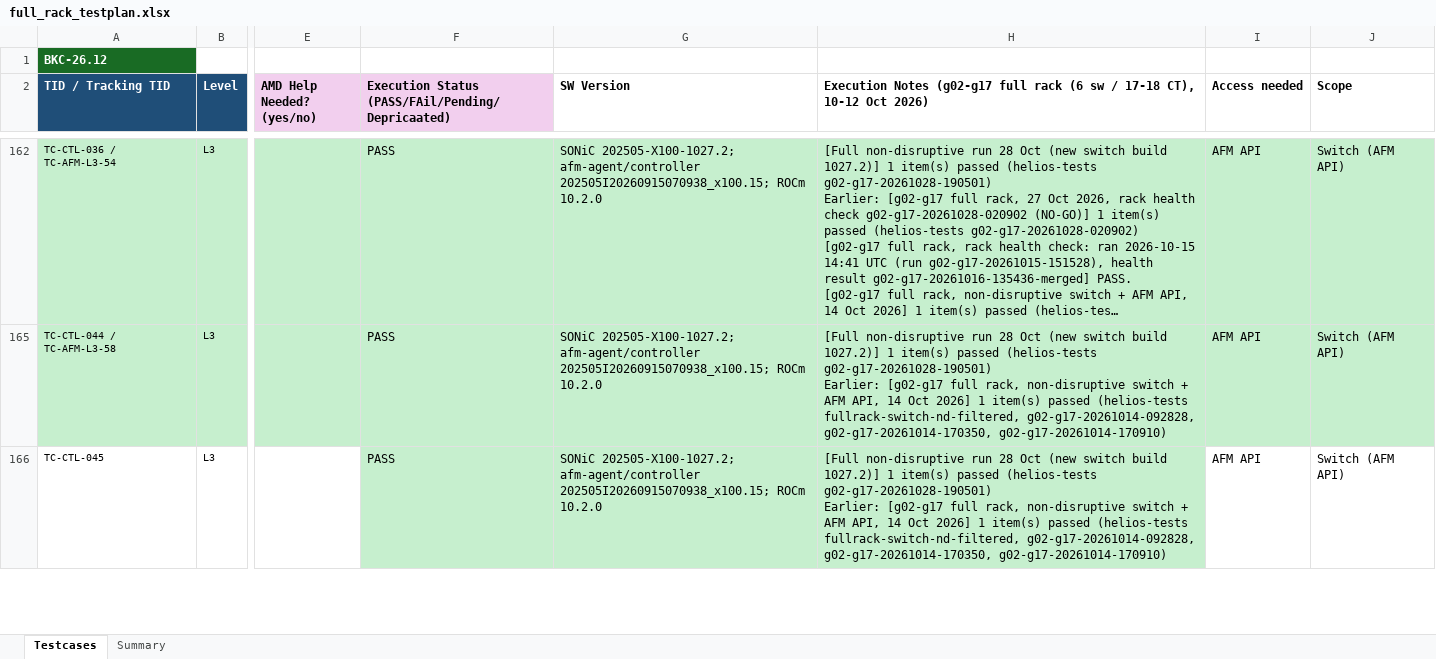
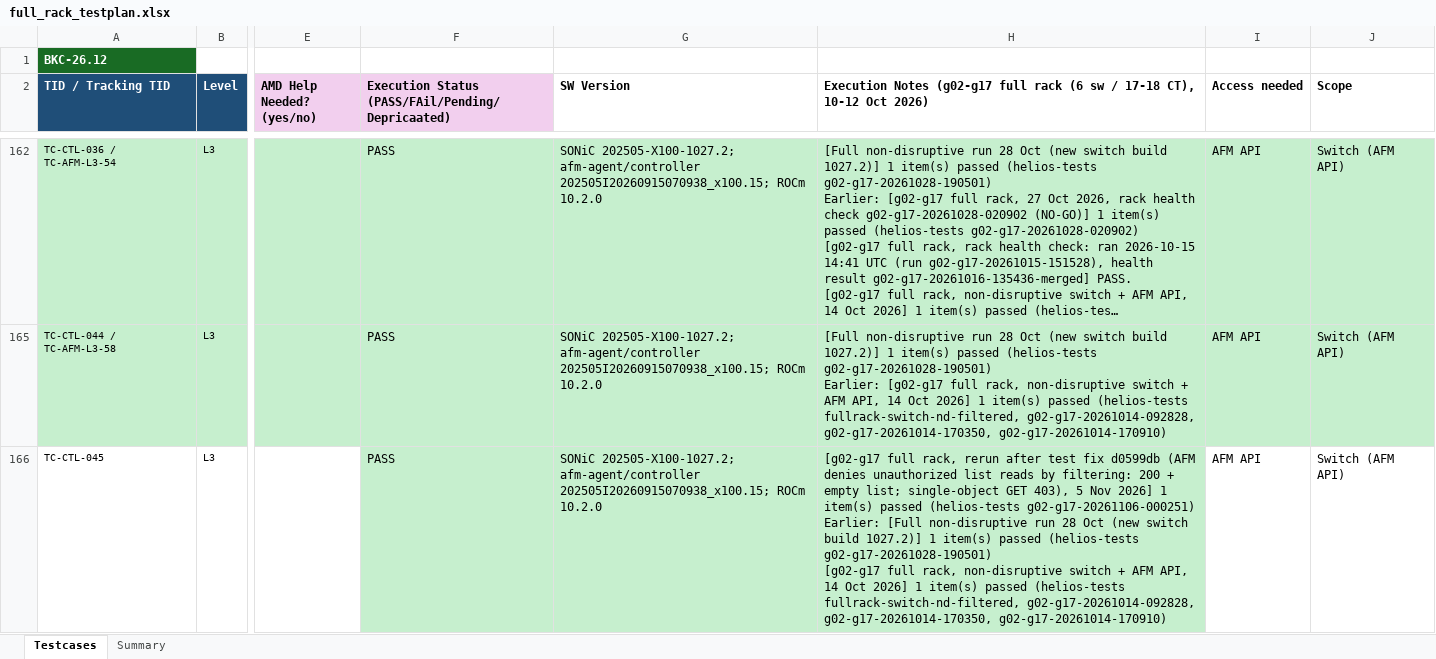
Before and after one commit to projectdcn/helios-tests-ui, an Excel workbook: testplan/full_rack_testplan.xlsx, sheet Testcases, drawn as a sheet; only a part is shown, gaps mark what is left out; long unchanged cells end in …; values as stored, in another font and other column widths than the file's, no borders; ↵ is a line break in a cell; the diff covers the shown part only; the diff names each change by its address in the sheet, - before the commit and + after, or states it on an @@ line.

```diff
--- a/testplan/full_rack_testplan.xlsx (sheet Testcases)
+++ b/testplan/full_rack_testplan.xlsx (sheet Testcases)
-H166: [Full non-disruptive run 28 Oct (new switch build 1027.2)] 1 item(s) passed (helios-tests g02-g17-20261028-190501) ↵ Earlier: [g02-g17 full…
+H166: [g02-g17 full rack, rerun after test fix d0599db (AFM denies unauthorized list reads by filtering: 200 + empty list; single-object GET 403), 5 Nov 2026] 1 item(s) passed (helios-tests g02-g17-20261106-000251) ↵ Earlier: [Full non-disruptive run 28 Oct (new switch build 1027.2)] 1 item(s) passed (helios-tests g02-g17-20261028-190501) ↵ [g02-g17 full…
```
Also changed, not shown: 4 edited cells elsewhere in this sheet.
